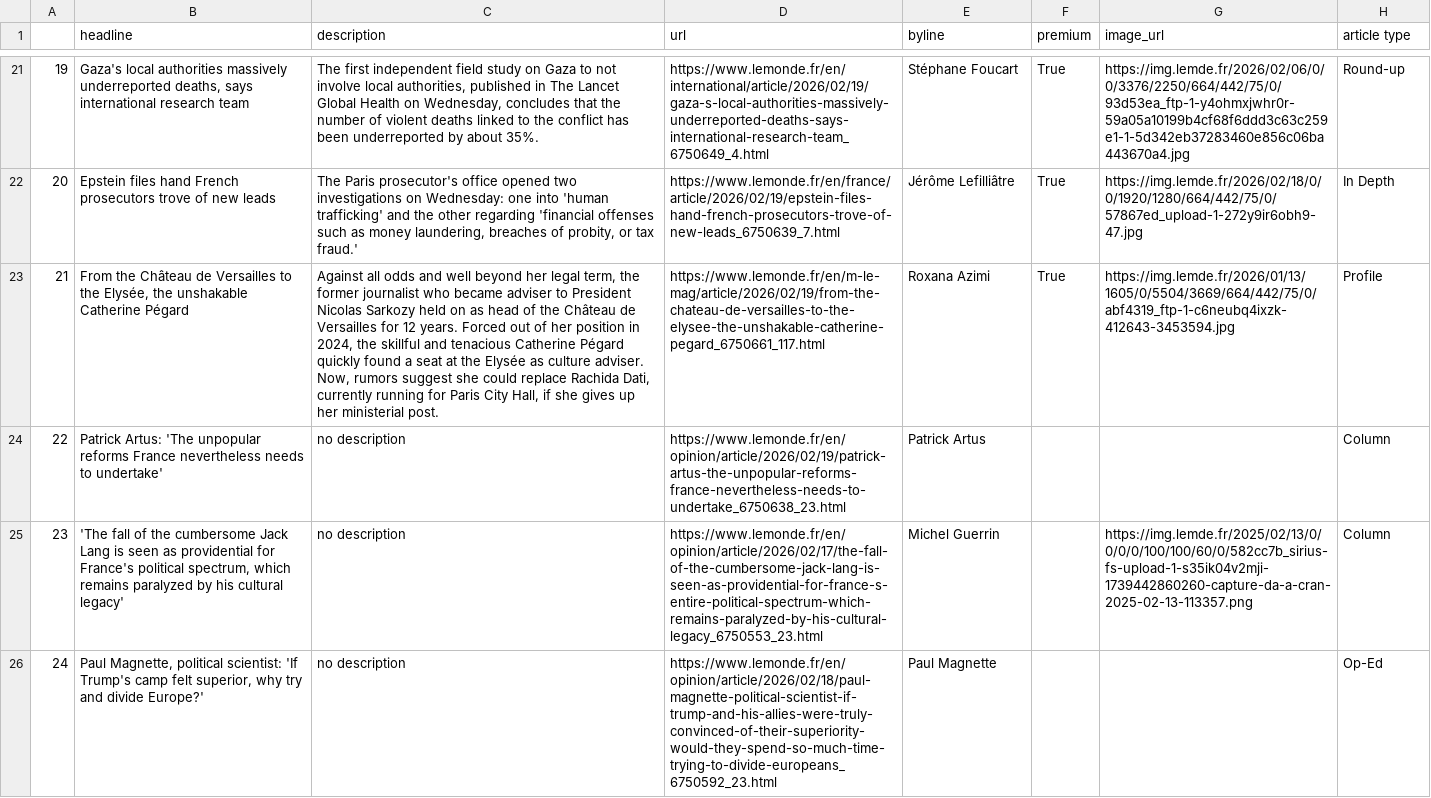
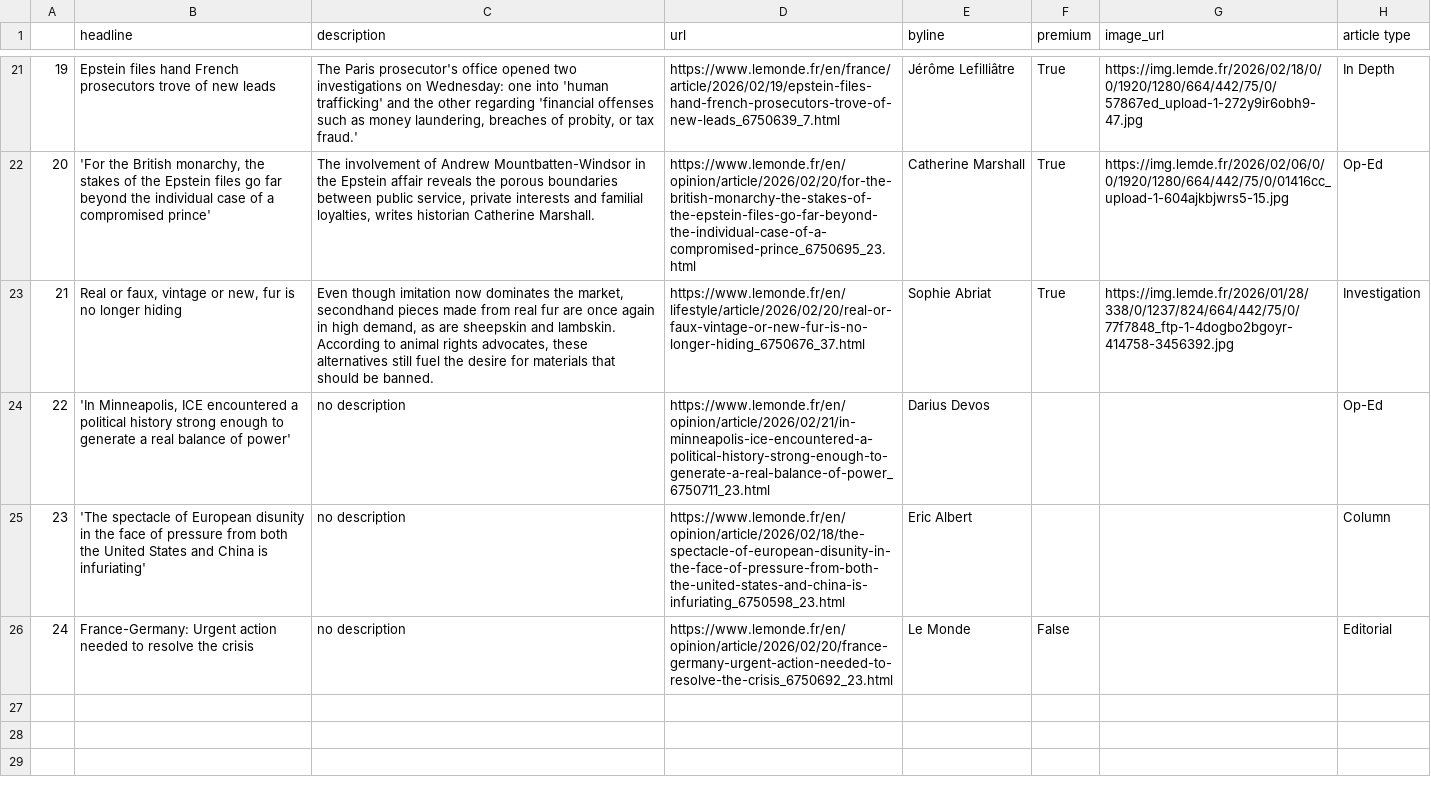
Before and after one commit to helenawittlich/scraping, a CSV file: le_monde.csv, drawn as a sheet; only a part is shown, gaps mark what is left out; the diff covers the shown part only; the diff names each change by its address in the sheet, - before the commit and + after, or states it on an @@ line.

```diff
--- a/le_monde.csv
+++ b/le_monde.csv
-B21 (headline): Gaza's local authorities massively underreported deaths, says international research team
+B21 (headline): Epstein files hand French prosecutors trove of new leads
-C21 (description): The first independent field study on Gaza to not involve local authorities, published in The Lancet Global Health on Wednesday, concludes that the number of violent deaths linked to the conflict has been underreported by about 35%.
+C21 (description): The Paris prosecutor's office opened two investigations on Wednesday: one into 'human trafficking' and the other regarding 'financial offenses such as money laundering, breaches of probity, or tax fraud.'
-D21 (url): https://www.lemonde.fr/en/international/article/2026/02/19/gaza-s-local-authorities-massively-underreported-deaths-says-international-research-team_6750649_4.html
+D21 (url): https://www.lemonde.fr/en/france/article/2026/02/19/epstein-files-hand-french-prosecutors-trove-of-new-leads_6750639_7.html
-E21 (byline): Stéphane Foucart
+E21 (byline): Jérôme Lefilliâtre
-G21 (image_url): https://img.lemde.fr/2026/02/06/0/0/3376/2250/664/442/75/0/93d53ea_ftp-1-y4ohmxjwhr0r-59a05a10199b4cf68f6ddd3c63c259e1-1-5d342eb37283460e856c06ba443670a4.jpg
+G21 (image_url): https://img.lemde.fr/2026/02/18/0/0/1920/1280/664/442/75/0/57867ed_upload-1-272y9ir6obh9-47.jpg
-H21 (article type): Round-up
+H21 (article type): In Depth
-B22 (headline): Epstein files hand French prosecutors trove of new leads
+B22 (headline): 'For the British monarchy, the stakes of the Epstein files go far beyond the individual case of a compromised prince'
-C22 (description): The Paris prosecutor's office opened two investigations on Wednesday: one into 'human trafficking' and the other regarding 'financial offenses such as money laundering, breaches of probity, or tax fraud.'
+C22 (description): The involvement of Andrew Mountbatten-Windsor in the Epstein affair reveals the porous boundaries between public service, private interests and familial loyalties, writes historian Catherine Marshall.
-D22 (url): https://www.lemonde.fr/en/france/article/2026/02/19/epstein-files-hand-french-prosecutors-trove-of-new-leads_6750639_7.html
+D22 (url): https://www.lemonde.fr/en/opinion/article/2026/02/20/for-the-british-monarchy-the-stakes-of-the-epstein-files-go-far-beyond-the-individual-case-of-a-compromised-prince_6750695_23.html
-E22 (byline): Jérôme Lefilliâtre
+E22 (byline): Catherine Marshall
-G22 (image_url): https://img.lemde.fr/2026/02/18/0/0/1920/1280/664/442/75/0/57867ed_upload-1-272y9ir6obh9-47.jpg
+G22 (image_url): https://img.lemde.fr/2026/02/06/0/0/1920/1280/664/442/75/0/01416cc_upload-1-604ajkbjwrs5-15.jpg
-H22 (article type): In Depth
+H22 (article type): Op-Ed
-B23 (headline): From the Château de Versailles to the Elysée, the unshakable Catherine Pégard
+B23 (headline): Real or faux, vintage or new, fur is no longer hiding
-C23 (description): Against all odds and well beyond her legal term, the former journalist who became adviser to President Nicolas Sarkozy held on as head of the Château de Versailles for 12 years. Forced out of her position in 2024, the skillful and tenacious Catherine Pégard quickly found a seat at the Elysée as culture adviser. Now, rumors suggest she could replace Rachida Dati, currently running for Paris City Hall, if she gives up her ministerial post.
+C23 (description): Even though imitation now dominates the market, secondhand pieces made from real fur are once again in high demand, as are sheepskin and lambskin. According to animal rights advocates, these alternatives still fuel the desire for materials that should be banned.
-D23 (url): https://www.lemonde.fr/en/m-le-mag/article/2026/02/19/from-the-chateau-de-versailles-to-the-elysee-the-unshakable-catherine-pegard_6750661_117.html
+D23 (url): https://www.lemonde.fr/en/lifestyle/article/2026/02/20/real-or-faux-vintage-or-new-fur-is-no-longer-hiding_6750676_37.html
-E23 (byline): Roxana Azimi
+E23 (byline): Sophie Abriat
-G23 (image_url): https://img.lemde.fr/2026/01/13/1605/0/5504/3669/664/442/75/0/abf4319_ftp-1-c6neubq4ixzk-412643-3453594.jpg
+G23 (image_url): https://img.lemde.fr/2026/01/28/338/0/1237/824/664/442/75/0/77f7848_ftp-1-4dogbo2bgoyr-414758-3456392.jpg
-H23 (article type): Profile
+H23 (article type): Investigation
-B24 (headline): Patrick Artus: 'The unpopular reforms France nevertheless needs to undertake'
+B24 (headline): 'In Minneapolis, ICE encountered a political history strong enough to generate a real balance of power'
-D24 (url): https://www.lemonde.fr/en/opinion/article/2026/02/19/patrick-artus-the-unpopular-reforms-france-nevertheless-needs-to-undertake_6750638_23.html
+D24 (url): https://www.lemonde.fr/en/opinion/article/2026/02/21/in-minneapolis-ice-encountered-a-political-history-strong-enough-to-generate-a-real-balance-of-power_6750711_23.html
-E24 (byline): Patrick Artus
+E24 (byline): Darius Devos
-H24 (article type): Column
+H24 (article type): Op-Ed
-B25 (headline): 'The fall of the cumbersome Jack Lang is seen as providential for France's political spectrum, which remains paralyzed by his cultural legacy'
+B25 (headline): 'The spectacle of European disunity in the face of pressure from both the United States and China is infuriating'
-D25 (url): https://www.lemonde.fr/en/opinion/article/2026/02/17/the-fall-of-the-cumbersome-jack-lang-is-seen-as-providential-for-france-s-entire-political-spectrum-which-remains-paralyzed-by-his-cultural-legacy_6750553_23.html
+D25 (url): https://www.lemonde.fr/en/opinion/article/2026/02/18/the-spectacle-of-european-disunity-in-the-face-of-pressure-from-both-the-united-states-and-china-is-infuriating_6750598_23.html
-E25 (byline): Michel Guerrin
+E25 (byline): Eric Albert
-G25 (image_url): https://img.lemde.fr/2025/02/13/0/0/0/0/100/100/60/0/582cc7b_sirius-fs-upload-1-s35ik04v2mji-1739442860260-capture-da-a-cran-2025-02-13-113357.png
+G25 (image_url): (empty)
-B26 (headline): Paul Magnette, political scientist: 'If Trump's camp felt superior, why try and divide Europe?'
+B26 (headline): France-Germany: Urgent action needed to resolve the crisis
-D26 (url): https://www.lemonde.fr/en/opinion/article/2026/02/18/paul-magnette-political-scientist-if-trump-and-his-allies-were-truly-convinced-of-their-superiority-would-they-spend-so-much-time-trying-to-divide-europeans_6750592_23.html
+D26 (url): https://www.lemonde.fr/en/opinion/article/2026/02/20/france-germany-urgent-action-needed-to-resolve-the-crisis_6750692_23.html
-E26 (byline): Paul Magnette
+E26 (byline): Le Monde
-F26 (premium): (empty)
+F26 (premium): False
-H26 (article type): Op-Ed
+H26 (article type): Editorial
```
Also changed, not shown: 62 edited cells elsewhere in this file.
